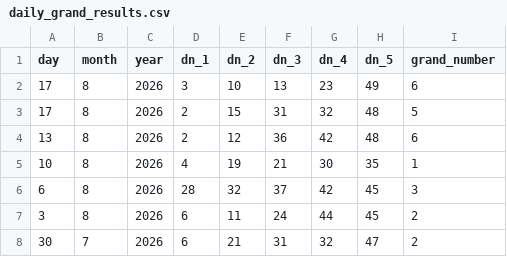
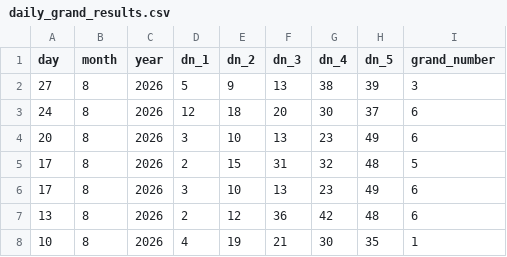
Before and after one commit to Anini-A/daily-grand-predictor, a CSV file: daily_grand_results.csv, drawn as a sheet; only a part is shown; the shorter side is filled out with more unchanged rows.

```diff
--- a/daily_grand_results.csv
+++ b/daily_grand_results.csv
@@ -1,4 +1,7 @@
 day,month,year,dn_1,dn_2,dn_3,dn_4,dn_5,grand_number
+27,8,2026,5,9,13,38,39,3
+24,8,2026,12,18,20,30,37,6
+20,8,2026,3,10,13,23,49,6
+17,8,2026,2,15,31,32,48,5
 17,8,2026,3,10,13,23,49,6
-17,8,2026,2,15,31,32,48,5
 13,8,2026,2,12,36,42,48,6
```
Also changed, not shown: future_draws.csv, 3 other files.
